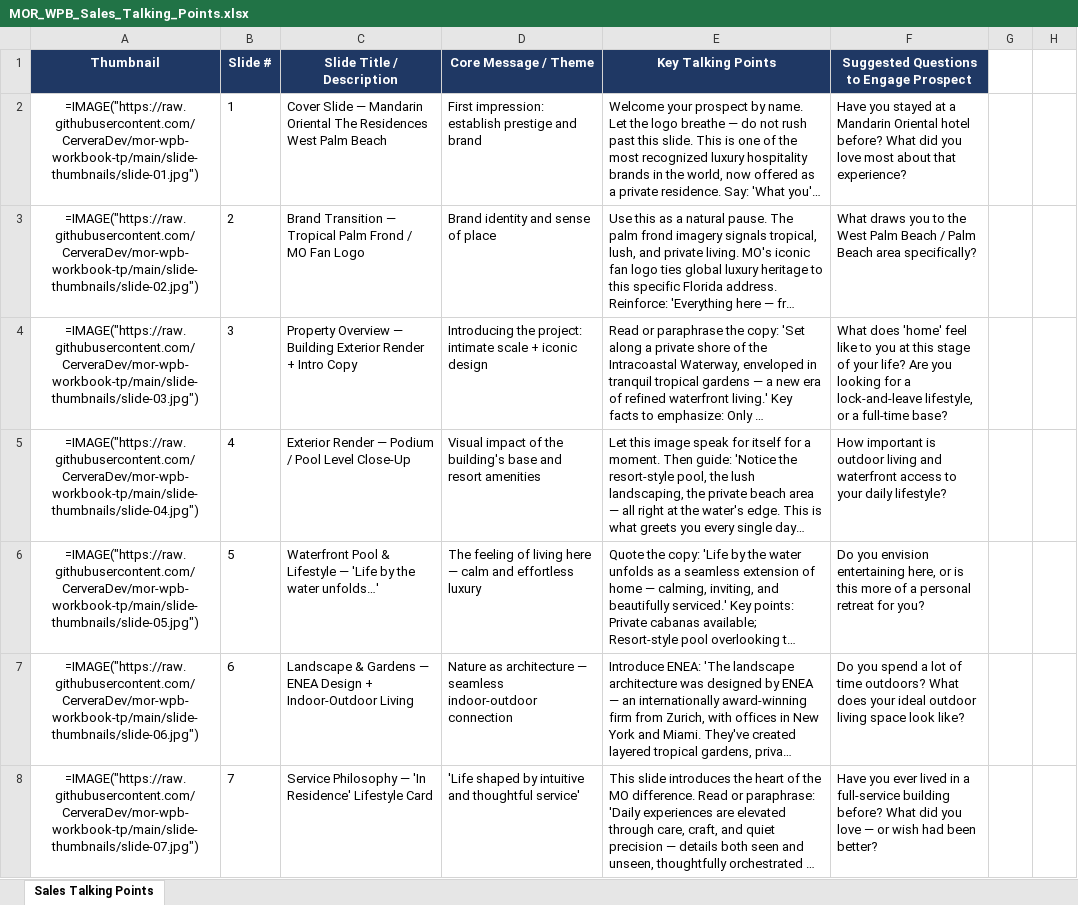
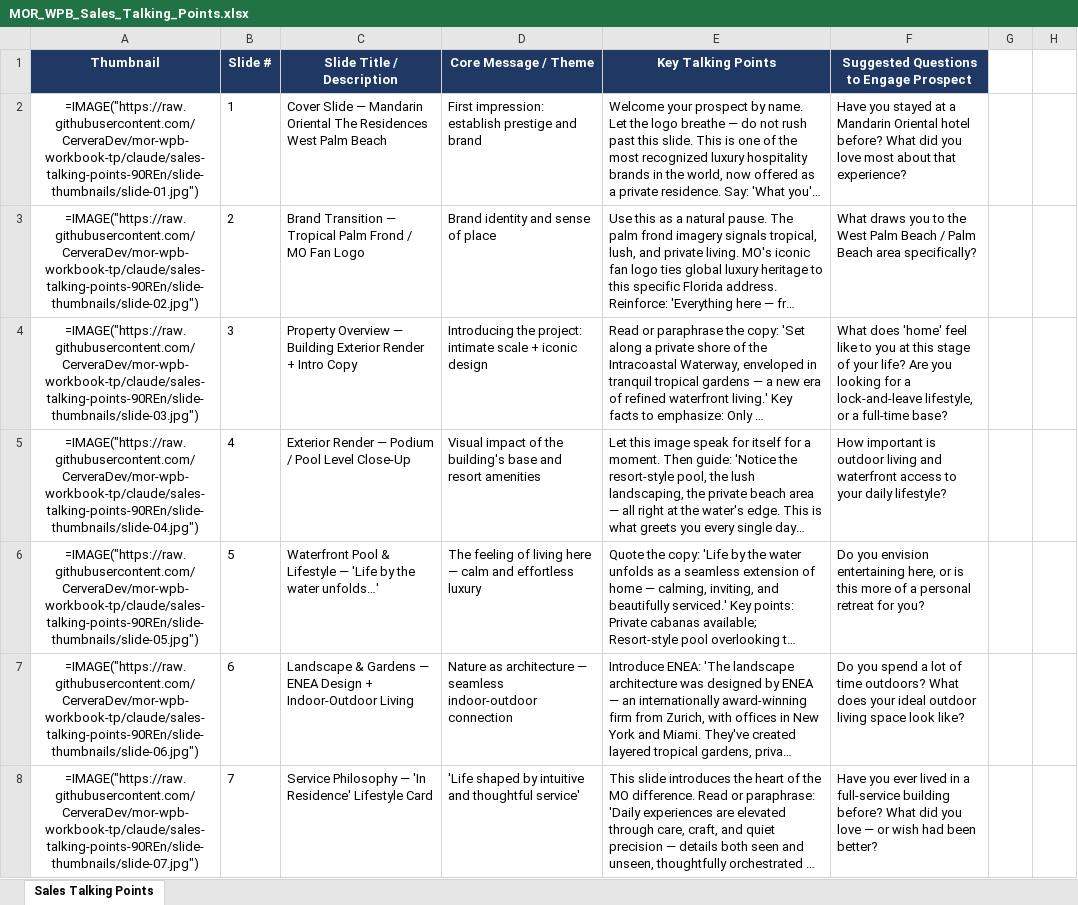
Before and after one commit to CerveraDev/mor-wpb-workbook-tp, an Excel workbook: MOR_WPB_Sales_Talking_Points.xlsx, sheet Sales Talking Points, drawn as a sheet; only a part is shown; long unchanged cells end in …; values as stored, in another font and other column widths than the file's, no borders; formulas without a stored value are shown as written; the diff covers the shown part only; the diff names each change by its address in the sheet, - before the commit and + after, or states it on an @@ line.

```diff
--- a/MOR_WPB_Sales_Talking_Points.xlsx (sheet Sales Talking Points)
+++ b/MOR_WPB_Sales_Talking_Points.xlsx (sheet Sales Talking Points)
-A2 (Thumbnail): =IMAGE("https://raw.githubusercontent.com/CerveraDev/mor-wpb-workbook-tp/main/slide-thumbnails/slide-01.jpg")
+A2 (Thumbnail): =IMAGE("https://raw.githubusercontent.com/CerveraDev/mor-wpb-workbook-tp/claude/sales-talking-points-90REn/slide-thumbnails/slide-01.jpg")
-A3 (Thumbnail): =IMAGE("https://raw.githubusercontent.com/CerveraDev/mor-wpb-workbook-tp/main/slide-thumbnails/slide-02.jpg")
+A3 (Thumbnail): =IMAGE("https://raw.githubusercontent.com/CerveraDev/mor-wpb-workbook-tp/claude/sales-talking-points-90REn/slide-thumbnails/slide-02.jpg")
-A4 (Thumbnail): =IMAGE("https://raw.githubusercontent.com/CerveraDev/mor-wpb-workbook-tp/main/slide-thumbnails/slide-03.jpg")
+A4 (Thumbnail): =IMAGE("https://raw.githubusercontent.com/CerveraDev/mor-wpb-workbook-tp/claude/sales-talking-points-90REn/slide-thumbnails/slide-03.jpg")
-A5 (Thumbnail): =IMAGE("https://raw.githubusercontent.com/CerveraDev/mor-wpb-workbook-tp/main/slide-thumbnails/slide-04.jpg")
+A5 (Thumbnail): =IMAGE("https://raw.githubusercontent.com/CerveraDev/mor-wpb-workbook-tp/claude/sales-talking-points-90REn/slide-thumbnails/slide-04.jpg")
-A6 (Thumbnail): =IMAGE("https://raw.githubusercontent.com/CerveraDev/mor-wpb-workbook-tp/main/slide-thumbnails/slide-05.jpg")
+A6 (Thumbnail): =IMAGE("https://raw.githubusercontent.com/CerveraDev/mor-wpb-workbook-tp/claude/sales-talking-points-90REn/slide-thumbnails/slide-05.jpg")
-A7 (Thumbnail): =IMAGE("https://raw.githubusercontent.com/CerveraDev/mor-wpb-workbook-tp/main/slide-thumbnails/slide-06.jpg")
+A7 (Thumbnail): =IMAGE("https://raw.githubusercontent.com/CerveraDev/mor-wpb-workbook-tp/claude/sales-talking-points-90REn/slide-thumbnails/slide-06.jpg")
-A8 (Thumbnail): =IMAGE("https://raw.githubusercontent.com/CerveraDev/mor-wpb-workbook-tp/main/slide-thumbnails/slide-07.jpg")
+A8 (Thumbnail): =IMAGE("https://raw.githubusercontent.com/CerveraDev/mor-wpb-workbook-tp/claude/sales-talking-points-90REn/slide-thumbnails/slide-07.jpg")
```
Also changed, not shown: 36 edited cells elsewhere in this sheet, 2 other files.
